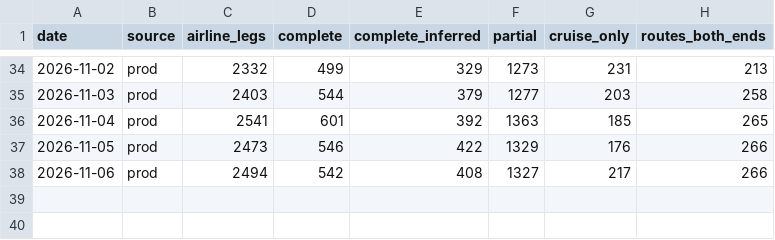
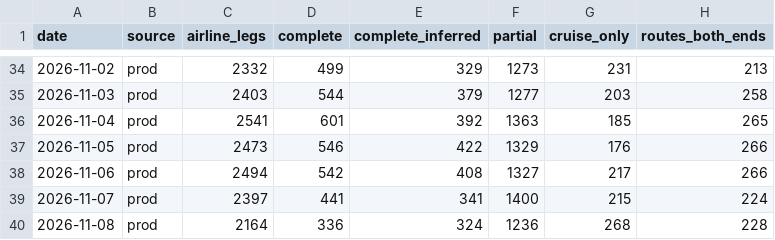
Before and after one commit to Routegap/routegap, a CSV file: data/coverage_log.csv, drawn as a sheet; only a part is shown, gaps mark what is left out; the diff names each change by its address in the sheet, - before the commit and + after, or states it on an @@ line.

```diff
--- a/data/coverage_log.csv
+++ b/data/coverage_log.csv
+row 39: 2026-11-07 | prod | 2397 | 441 | 341 | 1400 | 215 | 224
+row 40: 2026-11-08 | prod | 2164 | 336 | 324 | 1236 | 268 | 228
```
Also changed, not shown: 3 other files.
